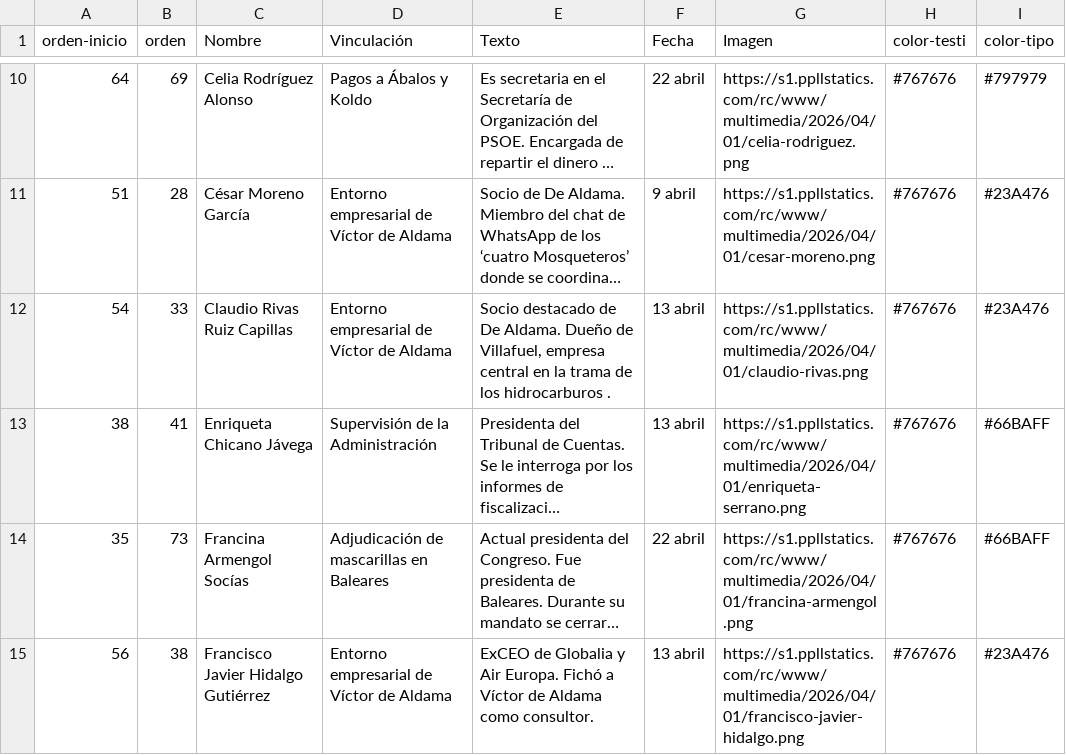
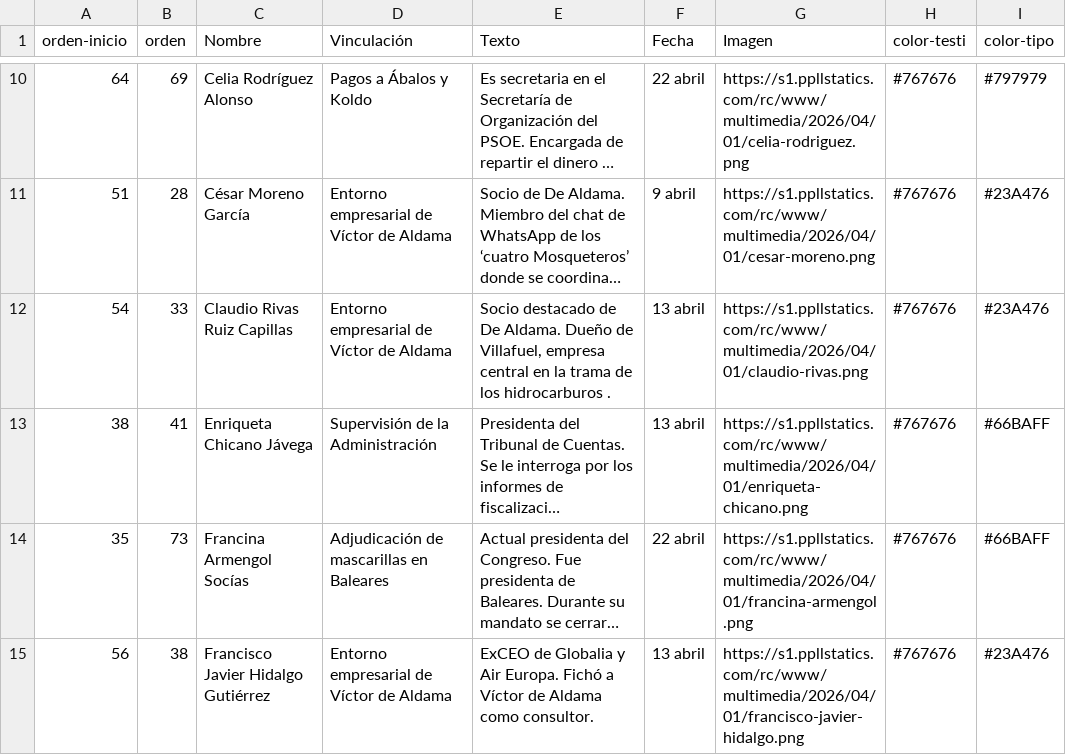
Before and after one commit to Saraibelled/mapas, a CSV file: mm-git.csv, drawn as a sheet; only a part is shown, gaps mark what is left out; long unchanged cells end in …; the diff names each change by its address in the sheet, - before the commit and + after, or states it on an @@ line.

Commit message:
Update mm-git.csv

```diff
--- a/mm-git.csv
+++ b/mm-git.csv
-G13 (Imagen): https://s1.ppllstatics.com/rc/www/multimedia/2026/04/01/enriqueta-serrano.png
+G13 (Imagen): https://s1.ppllstatics.com/rc/www/multimedia/2026/04/01/enriqueta-chicano.png
```
